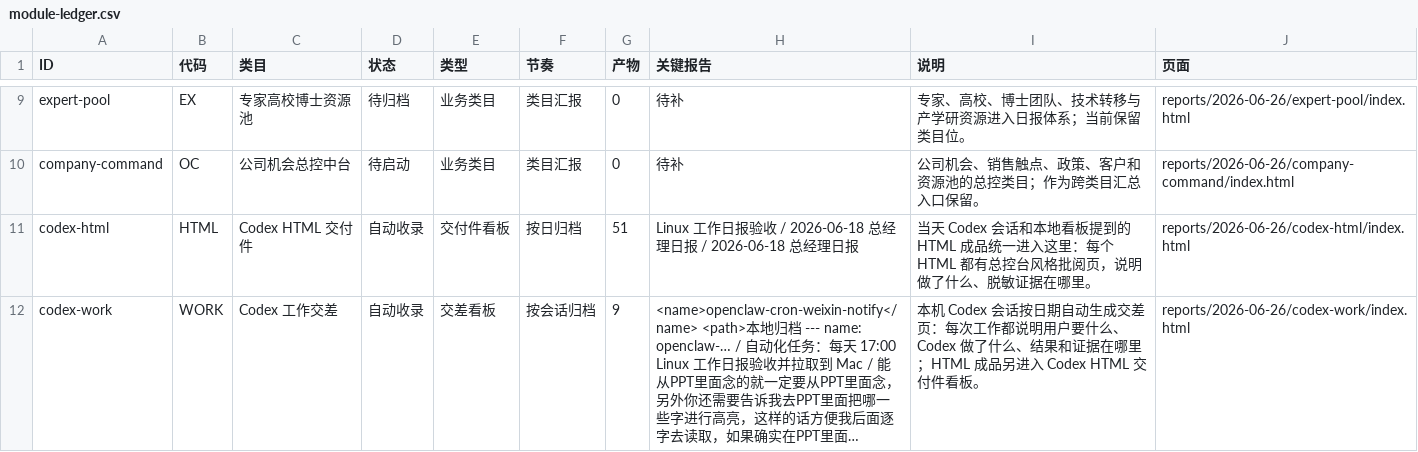
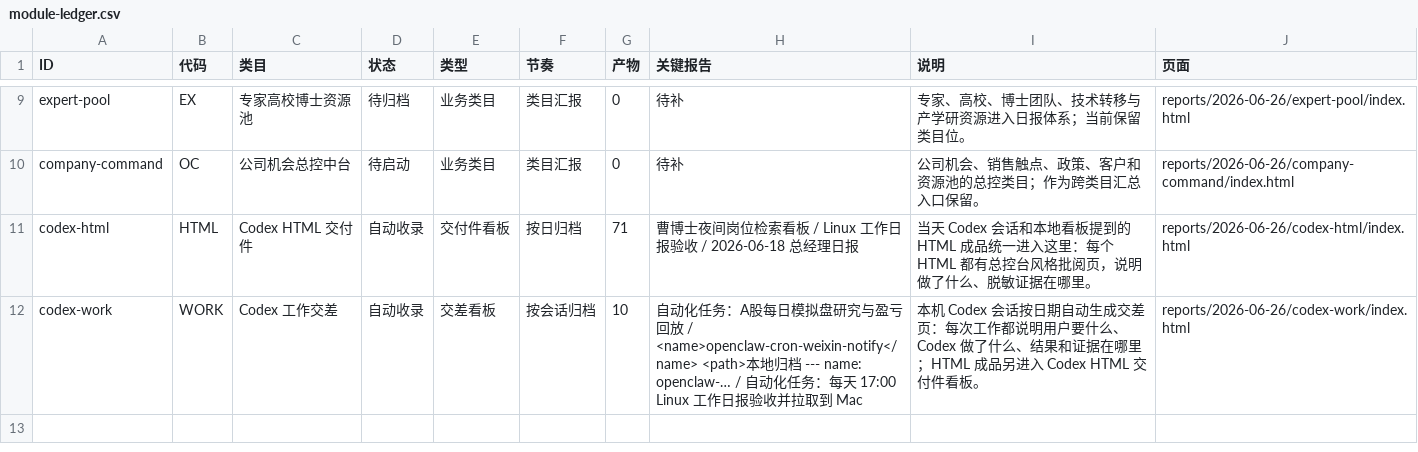
Before and after one commit to schovayang-creator/automation-command-center, a CSV file: data/tables/module-ledger.csv, drawn as a sheet; only a part is shown, gaps mark what is left out.

```diff
--- a/data/tables/module-ledger.csv
+++ b/data/tables/module-ledger.csv
@@ -10,3 +10,3 @@ expert-pool,EX,专家高校博士资源池,待归档,业务类目,类目汇报,0
 company-command,OC,公司机会总控中台,待启动,业务类目,类目汇报,0,待补,公司机会、销售触点、政策、客户和资源池的总控类目；作为跨类目汇总入口保留。,reports/2026-06-26/company-command/index.html
-codex-html,HTML,Codex HTML 交付件,自动收录,交付件看板,按日归档,51,Linux 工作日报验收 / 2026-06-18 总经理日报 / 2026-06-18 总经理日报,当天 Codex 会话和本地看板提到的 HTML 成品统一进入这里：每个 HTML 都有总控台风格批阅页，说明做了什么、脱敏证据在哪里。,reports/2026-06-26/codex-html/index.html
-codex-work,WORK,Codex 工作交差,自动收录,交差看板,按会话归档,9,<name>openclaw-cron-weixin-notify</name> <path>本地归档 --- name: openclaw-… / 自动化任务：每天 17:00 Linux 工作日报验收并拉取到 Mac / 能从PPT里面念的就一定要从PPT里面念，另外你还需要告诉我去PPT里面把哪一些字进行高亮，这样的话方便我后面逐字去读取，如果确实在PPT里面…,本机 Codex 会话按日期自动生成交差页：每次工作都说明用户要什么、Codex 做了什么、结果和证据在哪里；HTML 成品另进入 Codex HTML 交付件看板。,reports/2026-06-26/codex-work/index.html
+codex-html,HTML,Codex HTML 交付件,自动收录,交付件看板,按日归档,71,曹博士夜间岗位检索看板 / Linux 工作日报验收 / 2026-06-18 总经理日报,当天 Codex 会话和本地看板提到的 HTML 成品统一进入这里：每个 HTML 都有总控台风格批阅页，说明做了什么、脱敏证据在哪里。,reports/2026-06-26/codex-html/index.html
+codex-work,WORK,Codex 工作交差,自动收录,交差看板,按会话归档,10,自动化任务：A股每日模拟盘研究与盈亏回放 / <name>openclaw-cron-weixin-notify</name> <path>本地归档 --- name: openclaw-… / 自动化任务：每天 17:00 Linux 工作日报验收并拉取到 Mac,本机 Codex 会话按日期自动生成交差页：每次工作都说明用户要什么、Codex 做了什么、结果和证据在哪里；HTML 成品另进入 Codex HTML 交付件看板。,reports/2026-06-26/codex-work/index.html
```
Also changed, not shown: data/tables/automation-ledger.csv, data/tables/daily-task-ledger.csv, 56 other files.
